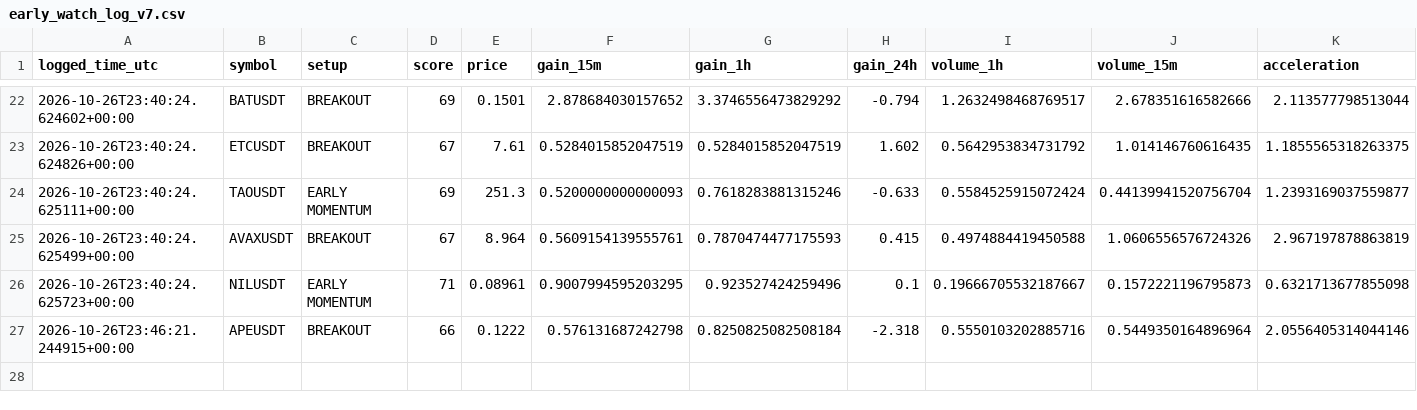
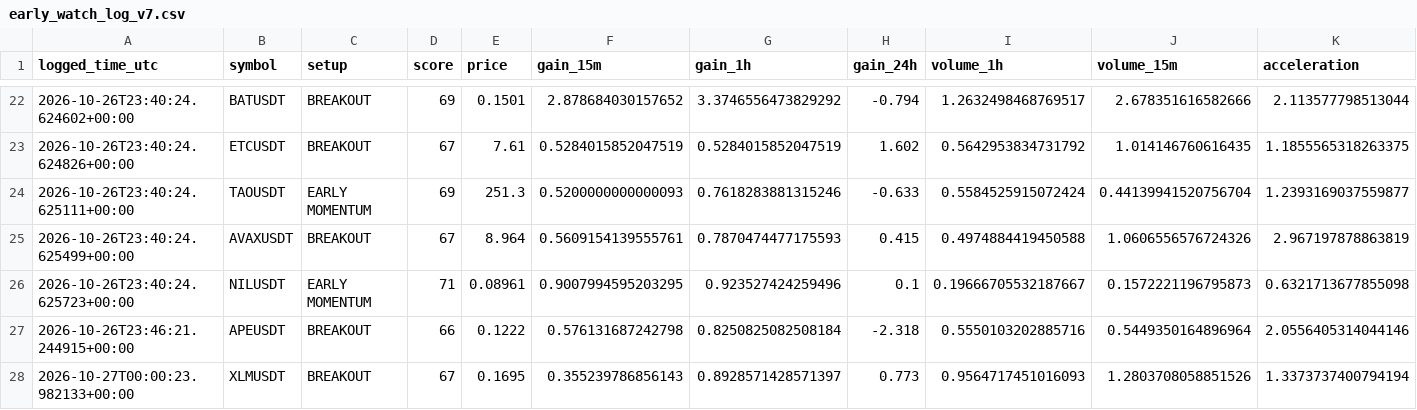
Before and after one commit to solom20232007/v7, a CSV file: early_watch_log_v7.csv, drawn as a sheet; only a part is shown, gaps mark what is left out; rows hold the shown columns only; the diff names each change by its address in the sheet, - before the commit and + after, or states it on an @@ line.

```diff
--- a/early_watch_log_v7.csv
+++ b/early_watch_log_v7.csv
+row 28: 2026-10-27T00:00:23.982133+00:00 | XLMUSDT | BREAKOUT | 67 | 0.1695 | 0.355239786856143 | 0.8928571428571397 | 0.773 | 0.9564717451016093 | 1.2803708058851526 | 1.3373737400794194
```
Also changed, not shown: early_scan_diagnostics_v7.csv, 1 other file.
